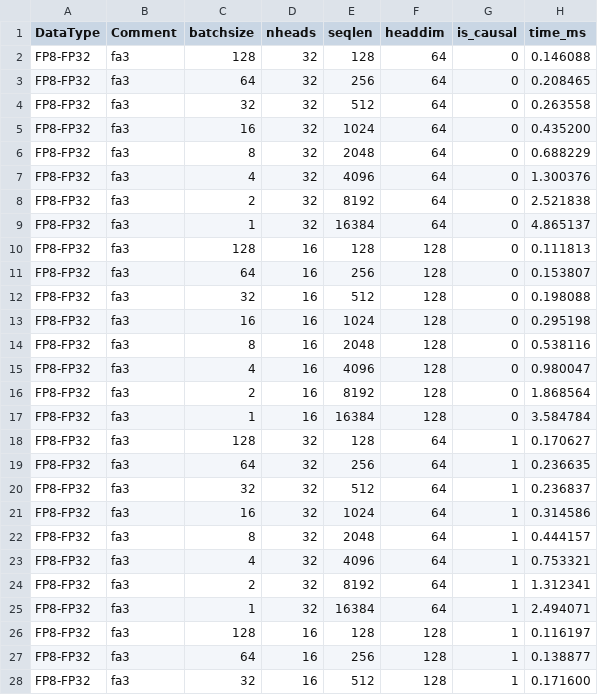
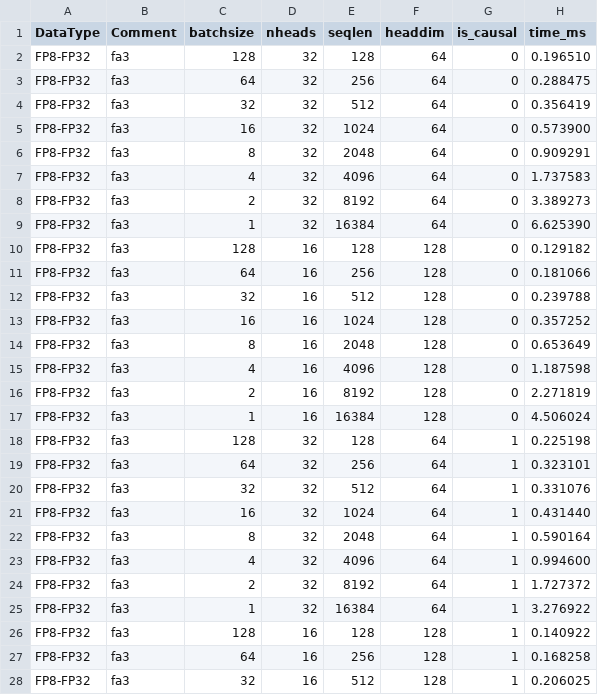
Before and after one commit to Xiebaokang/FATProfile, a CSV file: flashattention-t-artifact/1-figure8-main-results/flashattention-t/hopper/cxx-tests/fwd_bench/image/data_fa3_h100_fp8.csv, drawn as a sheet; only a part is shown; the diff covers the shown part only.

```diff
--- a/flashattention-t-artifact/1-figure8-main-results/flashattention-t/hopper/cxx-tests/fwd_bench/image/data_fa3_h100_fp8.csv
+++ b/flashattention-t-artifact/1-figure8-main-results/flashattention-t/hopper/cxx-tests/fwd_bench/image/data_fa3_h100_fp8.csv
@@ -1,28 +1,28 @@
 DataType,Comment,batchsize,nheads,seqlen,headdim,is_causal,time_ms
-FP8-FP32,fa3,128,32,128,64,0,0.146088
-FP8-FP32,fa3,64,32,256,64,0,0.208465
-FP8-FP32,fa3,32,32,512,64,0,0.263558
-FP8-FP32,fa3,16,32,1024,64,0,0.435200
-FP8-FP32,fa3,8,32,2048,64,0,0.688229
-FP8-FP32,fa3,4,32,4096,64,0,1.300376
-FP8-FP32,fa3,2,32,8192,64,0,2.521838
-FP8-FP32,fa3,1,32,16384,64,0,4.865137
-FP8-FP32,fa3,128,16,128,128,0,0.111813
-FP8-FP32,fa3,64,16,256,128,0,0.153807
-FP8-FP32,fa3,32,16,512,128,0,0.198088
-FP8-FP32,fa3,16,16,1024,128,0,0.295198
-FP8-FP32,fa3,8,16,2048,128,0,0.538116
-FP8-FP32,fa3,4,16,4096,128,0,0.980047
-FP8-FP32,fa3,2,16,8192,128,0,1.868564
-FP8-FP32,fa3,1,16,16384,128,0,3.584784
-FP8-FP32,fa3,128,32,128,64,1,0.170627
-FP8-FP32,fa3,64,32,256,64,1,0.236635
-FP8-FP32,fa3,32,32,512,64,1,0.236837
-FP8-FP32,fa3,16,32,1024,64,1,0.314586
-FP8-FP32,fa3,8,32,2048,64,1,0.444157
-FP8-FP32,fa3,4,32,4096,64,1,0.753321
-FP8-FP32,fa3,2,32,8192,64,1,1.312341
-FP8-FP32,fa3,1,32,16384,64,1,2.494071
-FP8-FP32,fa3,128,16,128,128,1,0.116197
-FP8-FP32,fa3,64,16,256,128,1,0.138877
-FP8-FP32,fa3,32,16,512,128,1,0.171600
+FP8-FP32,fa3,128,32,128,64,0,0.196510
+FP8-FP32,fa3,64,32,256,64,0,0.288475
+FP8-FP32,fa3,32,32,512,64,0,0.356419
+FP8-FP32,fa3,16,32,1024,64,0,0.573900
+FP8-FP32,fa3,8,32,2048,64,0,0.909291
+FP8-FP32,fa3,4,32,4096,64,0,1.737583
+FP8-FP32,fa3,2,32,8192,64,0,3.389273
+FP8-FP32,fa3,1,32,16384,64,0,6.625390
+FP8-FP32,fa3,128,16,128,128,0,0.129182
+FP8-FP32,fa3,64,16,256,128,0,0.181066
+FP8-FP32,fa3,32,16,512,128,0,0.239788
+FP8-FP32,fa3,16,16,1024,128,0,0.357252
+FP8-FP32,fa3,8,16,2048,128,0,0.653649
+FP8-FP32,fa3,4,16,4096,128,0,1.187598
+FP8-FP32,fa3,2,16,8192,128,0,2.271819
+FP8-FP32,fa3,1,16,16384,128,0,4.506024
+FP8-FP32,fa3,128,32,128,64,1,0.225198
+FP8-FP32,fa3,64,32,256,64,1,0.323101
+FP8-FP32,fa3,32,32,512,64,1,0.331076
+FP8-FP32,fa3,16,32,1024,64,1,0.431440
+FP8-FP32,fa3,8,32,2048,64,1,0.590164
+FP8-FP32,fa3,4,32,4096,64,1,0.994600
+FP8-FP32,fa3,2,32,8192,64,1,1.727372
+FP8-FP32,fa3,1,32,16384,64,1,3.276922
+FP8-FP32,fa3,128,16,128,128,1,0.140922
+FP8-FP32,fa3,64,16,256,128,1,0.168258
+FP8-FP32,fa3,32,16,512,128,1,0.206025
```
Also changed, not shown: 5 edited cells elsewhere in this file, flashattention-t-artifact/1-figure8-main-results/flashattention-t/hopper/cxx-tests/fwd_bench/image/data_ours_h100_fp8.csv, 24 other files.
